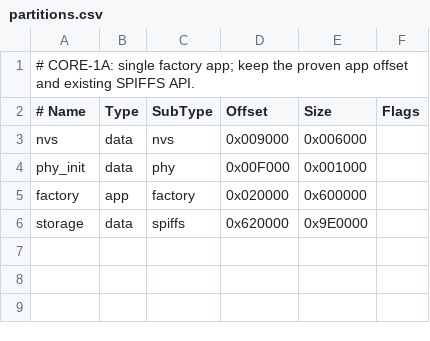
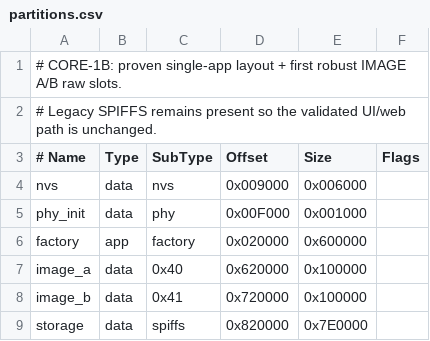
Before and after one commit to francomjorge/prisma-pi-pedal-esp32-s3, a CSV file: partitions.csv, drawn as a sheet.

Commit message:
core1b: reserve 1MB IMAGE A/B banks and keep legacy SPIFFS

```diff
--- a/partitions.csv
+++ b/partitions.csv
@@ -1,2 +1,3 @@
-# CORE-1A: single factory app; keep the proven app offset and existing SPIFFS API.
+# CORE-1B: proven single-app layout + first robust IMAGE A/B raw slots.
+# Legacy SPIFFS remains present so the validated UI/web path is unchanged.
 # Name,   Type, SubType, Offset,    Size,      Flags
@@ -5,2 +6,4 @@ phy_init, data, phy,     0x00F000,  0x001000,
 factory,  app,  factory, 0x020000,  0x600000,
-storage,  data, spiffs,  0x620000,  0x9E0000,
+image_a,  data, 0x40,    0x620000,  0x100000,
+image_b,  data, 0x41,    0x720000,  0x100000,
+storage,  data, spiffs,  0x820000,  0x7E0000,
```
